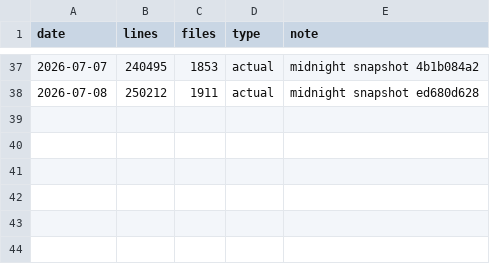
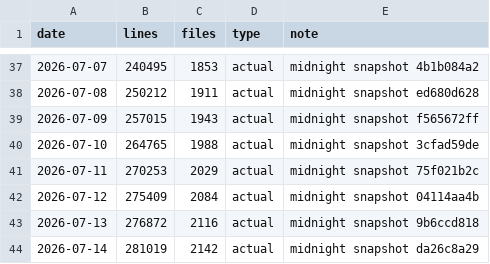
Before and after one commit to Monadix-AI/monad, a CSV file: scripts/monad_loc_by_day.csv, drawn as a sheet; only a part is shown, gaps mark what is left out; the diff names each change by its address in the sheet, - before the commit and + after, or states it on an @@ line.

Commit message:
feat(report): update daily report with latest data and improve HTML structure

```diff
--- a/scripts/monad_loc_by_day.csv
+++ b/scripts/monad_loc_by_day.csv
+row 39: 2026-07-09 | 257015 | 1943 | actual | midnight snapshot f565672ff
+row 40: 2026-07-10 | 264765 | 1988 | actual | midnight snapshot 3cfad59de
+row 41: 2026-07-11 | 270253 | 2029 | actual | midnight snapshot 75f021b2c
+row 42: 2026-07-12 | 275409 | 2084 | actual | midnight snapshot 04114aa4b
+row 43: 2026-07-13 | 276872 | 2116 | actual | midnight snapshot 9b6ccd818
+row 44: 2026-07-14 | 281019 | 2142 | actual | midnight snapshot da26c8a29
```
Also changed, not shown: 1 other file.
